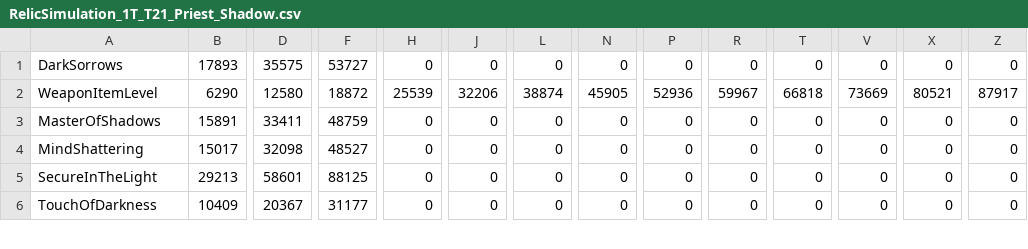
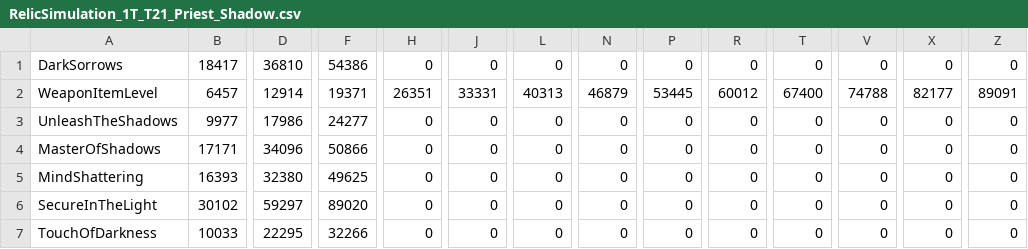
Before and after one commit to herotc/legion.herodamage.com, a CSV file: data/RelicSimulation_1T_T21_Priest_Shadow.csv, drawn as a sheet; only a part is shown, gaps mark what is left out; addresses are those after the commit; rows hold the shown columns only; the diff covers the shown part only; the diff names each change by its address in the sheet, - before the commit and + after, or states it on an @@ line.

```diff
--- a/data/RelicSimulation_1T_T21_Priest_Shadow.csv
+++ b/data/RelicSimulation_1T_T21_Priest_Shadow.csv
-B1: 17893
+B1: 18417
-D1: 35575
+D1: 36810
-F1: 53727
+F1: 54386
-B2: 6290
+B2: 6457
-D2: 12580
+D2: 12914
-F2: 18872
+F2: 19371
-H2: 25539
+H2: 26351
-J2: 32206
+J2: 33331
-L2: 38874
+L2: 40313
-N2: 45905
+N2: 46879
-P2: 52936
+P2: 53445
-R2: 59967
+R2: 60012
-T2: 66818
+T2: 67400
-V2: 73669
+V2: 74788
-X2: 80521
+X2: 82177
-Z2: 87917
+Z2: 89091
+row 3: UnleashTheShadows | 9977 | 17986 | 24277 | 0 | 0 | 0 | 0 | 0 | 0 | 0 | 0 | 0 | 0
-B4: 15891
+B4: 17171
-D4: 33411
+D4: 34096
-F4: 48759
+F4: 50866
-B5: 15017
+B5: 16393
-D5: 32098
+D5: 32380
-F5: 48527
+F5: 49625
-B6: 29213
+B6: 30102
-D6: 58601
+D6: 59297
-F6: 88125
+F6: 89020
-B7: 10409
+B7: 10033
-D7: 20367
+D7: 22295
-F7: 31177
+F7: 32266
```
Also changed, not shown: 53 edited cells elsewhere in this file, data/RelicSimulation_1T_T20_Priest_Shadow.csv, data/RelicSimulation_1T_T20_Priest_Shadow_S2M.csv, 9 other files.
